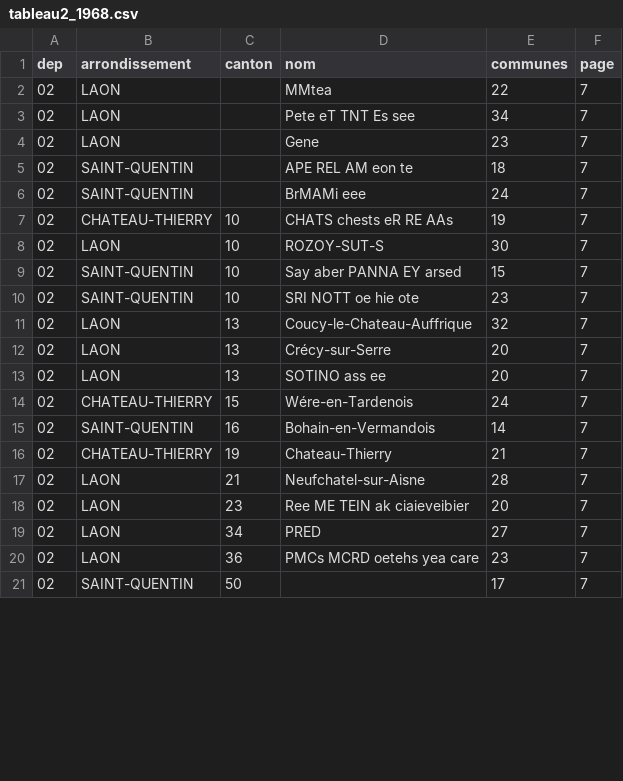
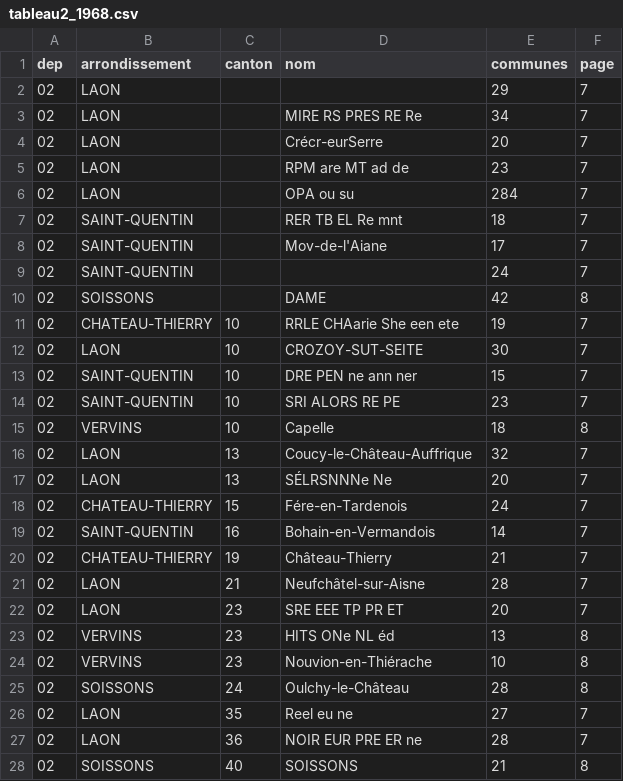
Before and after one commit to adrdufour/histgis-fr, a CSV file: cog1968/tableau2_1968.csv, drawn as a sheet; only a part is shown; the diff covers the shown part only.

```diff
--- a/cog1968/tableau2_1968.csv
+++ b/cog1968/tableau2_1968.csv
@@ -1,21 +1,28 @@
 dep,arrondissement,canton,nom,communes,page
-02,LAON,,MMtea,22,7
-02,LAON,,Pete eT TNT Es see,34,7
-02,LAON,,Gene,23,7
-02,SAINT-QUENTIN,,APE REL AM eon te,18,7
-02,SAINT-QUENTIN,,BrMAMi eee,24,7
-02,CHATEAU-THIERRY,10,CHATS chests eR RE AAs,19,7
-02,LAON,10,ROZOY-SUT-S,30,7
-02,SAINT-QUENTIN,10,Say aber PANNA EY arsed,15,7
-02,SAINT-QUENTIN,10,SRI NOTT oe hie ote,23,7
-02,LAON,13,Coucy-le-Chateau-Auffrique,32,7
-02,LAON,13,Crécy-sur-Serre,20,7
-02,LAON,13,SOTINO ass ee,20,7
-02,CHATEAU-THIERRY,15,Wére-en-Tardenois,24,7
+02,LAON,,,29,7
+02,LAON,,MIRE RS PRES RE Re,34,7
+02,LAON,,Crécr-eurSerre,20,7
+02,LAON,,RPM are MT ad de,23,7
+02,LAON,,OPA ou su,284,7
+02,SAINT-QUENTIN,,RER TB EL Re mnt,18,7
+02,SAINT-QUENTIN,,Mov-de-l'Aiane,17,7
+02,SAINT-QUENTIN,,,24,7
+02,SOISSONS,,DAME,42,8
+02,CHATEAU-THIERRY,10,RRLE CHAarie She een ete,19,7
+02,LAON,10,CROZOY-SUT-SEITE,30,7
+02,SAINT-QUENTIN,10,DRE PEN ne ann ner,15,7
+02,SAINT-QUENTIN,10,SRI ALORS RE PE,23,7
+02,VERVINS,10,Capelle,18,8
+02,LAON,13,Coucy-le-Château-Auffrique,32,7
+02,LAON,13,SÉLRSNNNe Ne,20,7
+02,CHATEAU-THIERRY,15,Fére-en-Tardenois,24,7
 02,SAINT-QUENTIN,16,Bohain-en-Vermandois,14,7
-02,CHATEAU-THIERRY,19,Chateau-Thierry,21,7
-02,LAON,21,Neufchatel-sur-Aisne,28,7
-02,LAON,23,Ree ME TEIN ak ciaieveibier,20,7
-02,LAON,34,PRED,27,7
-02,LAON,36,PMCs MCRD oetehs yea care,23,7
-02,SAINT-QUENTIN,50,,17,7
+02,CHATEAU-THIERRY,19,Château-Thierry,21,7
+02,LAON,21,Neufchâtel-sur-Aisne,28,7
+02,LAON,23,SRE EEE TP PR ET,20,7
+02,VERVINS,23,HITS ONe NL éd,13,8
+02,VERVINS,23,Nouvion-en-Thiérache,10,8
+02,SOISSONS,24,Oulchy-le-Château,28,8
+02,LAON,35,Reel eu ne,27,7
+02,LAON,36,NOIR EUR PRE ER ne,28,7
+02,SOISSONS,40,SOISSONS,21,8
```
Also changed, not shown: 1 added row and 1 edited cell elsewhere in this file, cartes/iris_outremer.csv, 7 other files.
